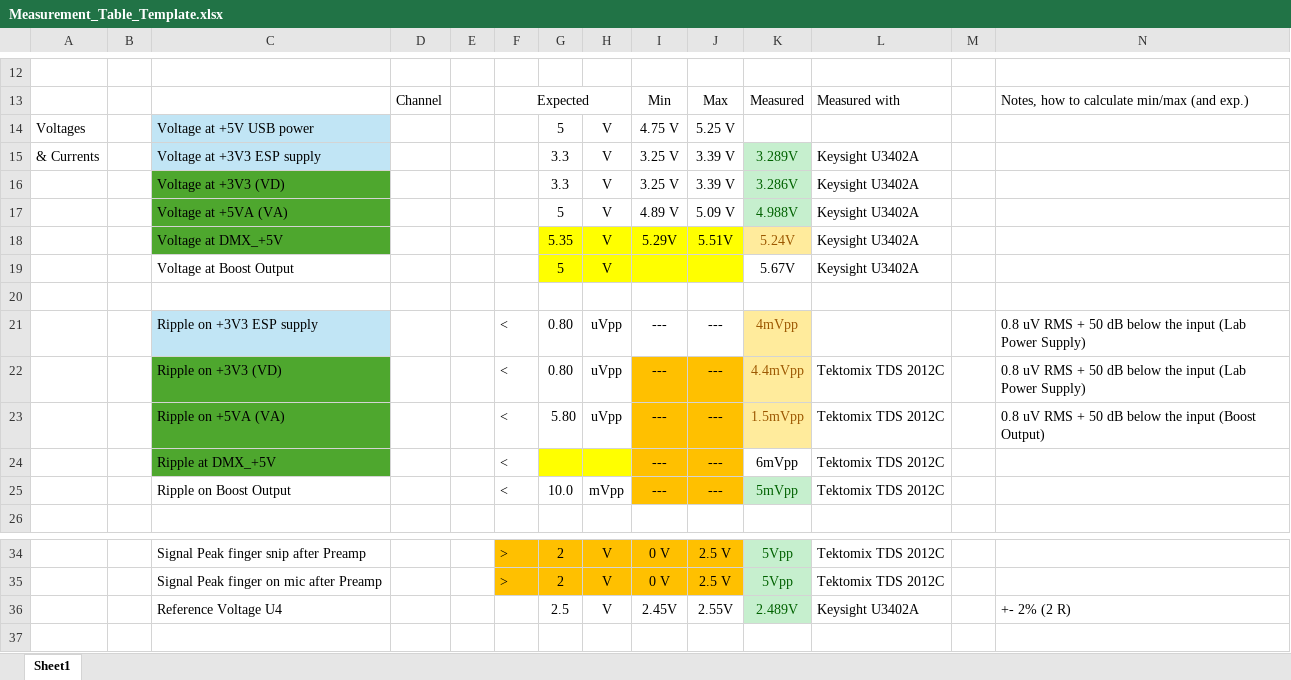
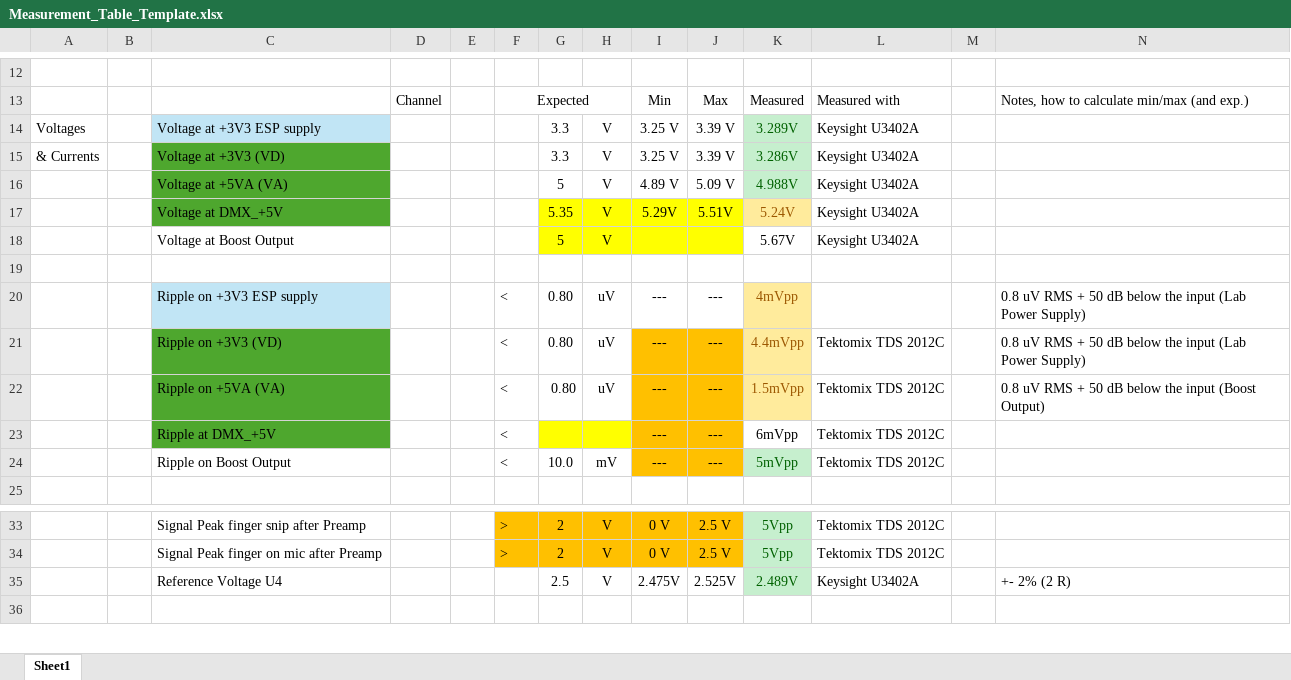
Before and after one commit to Tommy270502/PM3, an Excel workbook: 2_Assessments/Measurement_Table_Template.xlsx, sheet Sheet1, drawn as a sheet; only a part is shown, gaps mark what is left out; values as stored, in another font and other column widths than the file's, no borders; removed rows and columns are numbered as before the commit, all else as after; rows hold the shown columns only; the diff names each change by its address in the sheet, - before the commit and + after, or states it on an @@ line.

```diff
--- a/2_Assessments/Measurement_Table_Template.xlsx (sheet Sheet1)
+++ b/2_Assessments/Measurement_Table_Template.xlsx (sheet Sheet1)
-row 14: Voltages |  | Voltage at +5V USB power |  |  |  | 5 | V | 4.75 V | 5.25 V
-A14: & Currents
+A14: Voltages
-A15: (empty)
+A15: & Currents
-H20:H22: uVpp
+H20:H22: uV
-G22: 5.80
+G22: 0.80
-H24: mVpp
+H24: mV
-I35: 2.45V
+I35: 2.475V
-J35: 2.55V
+J35: 2.525V
```
Also changed, not shown: formulas that keep their value, 3 other files.
